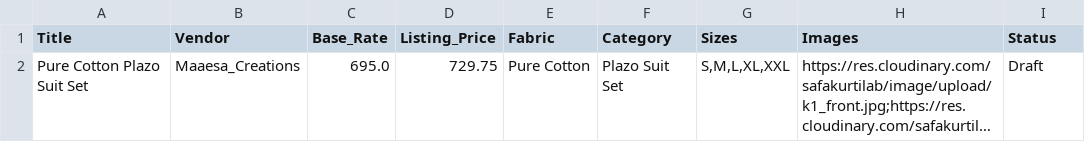
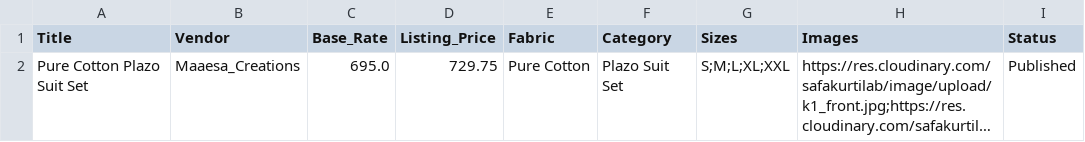
Before and after one commit to mdshariq8176/safa-kurtilab, a CSV file: src/data/products.csv, drawn as a sheet; long unchanged cells end in …; the diff names each change by its address in the sheet, - before the commit and + after, or states it on an @@ line.

Commit message:
feat: implement Next.js B2B bulk product ingestion API endpoint under POST /api/products/bulk

```diff
--- a/src/data/products.csv
+++ b/src/data/products.csv
-G2 (Sizes): S,M,L,XL,XXL
+G2 (Sizes): S;M;L;XL;XXL
-I2 (Status): Draft
+I2 (Status): Published
```
Also changed, not shown: 2 other files.
